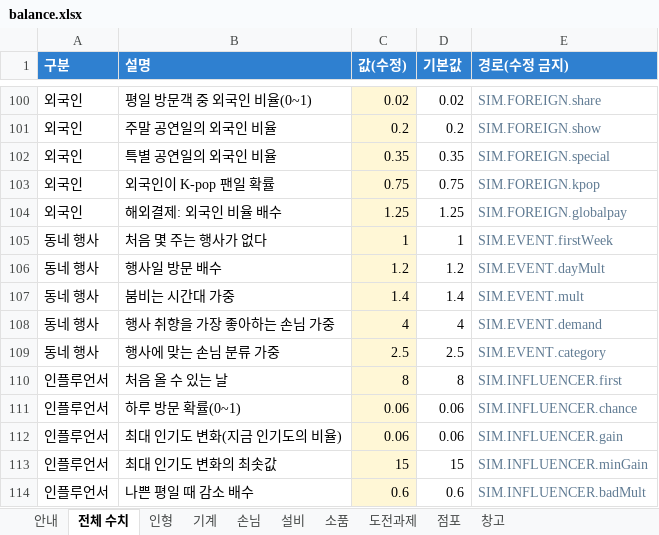
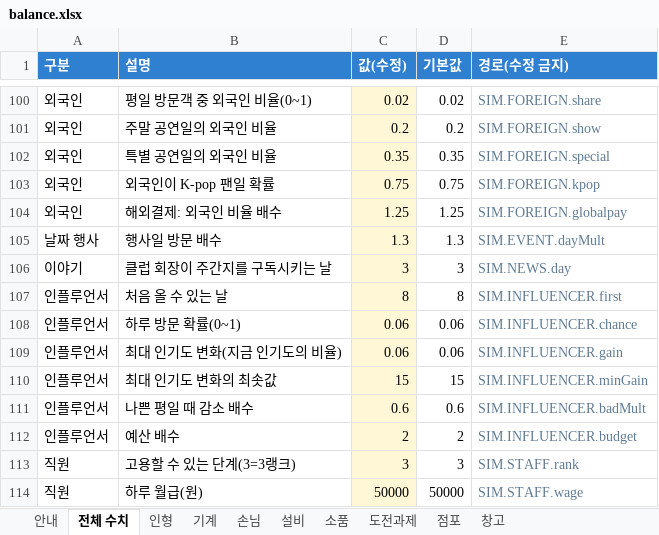
Before and after one commit to hys79/claw-machine, an Excel workbook: balance/balance.xlsx, sheet 전체 수치, drawn as a sheet; only a part is shown, gaps mark what is left out; the shorter side is filled out with more unchanged rows; values as stored, in another font and other column widths than the file's, no borders; conditional formats not drawn; removed rows and columns are numbered as before the commit, all else as after; the diff names each change by its address in the sheet, - before the commit and + after, or states it on an @@ line.

```diff
--- a/balance/balance.xlsx (sheet 전체 수치)
+++ b/balance/balance.xlsx (sheet 전체 수치)
-row 105: 동네 행사 | 처음 몇 주는 행사가 없다 | 1 | 1 | SIM.EVENT.firstWeek
-A105 (구분): 동네 행사
+A105 (구분): 날짜 행사
-C105 (값(수정)): 1.2
+C105 (값(수정)): 1.3
-D105 (기본값): 1.2
+D105 (기본값): 1.3
-row 107: 동네 행사 | 붐비는 시간대 가중 | 1.4 | 1.4 | SIM.EVENT.mult
-row 108: 동네 행사 | 행사 취향을 가장 좋아하는 손님 가중 | 4 | 4 | SIM.EVENT.demand
-row 109: 동네 행사 | 행사에 맞는 손님 분류 가중 | 2.5 | 2.5 | SIM.EVENT.category
+row 106: 이야기 | 클럽 회장이 주간지를 구독시키는 날 | 3 | 3 | SIM.NEWS.day
```
Also changed, not shown: 11 other files.
